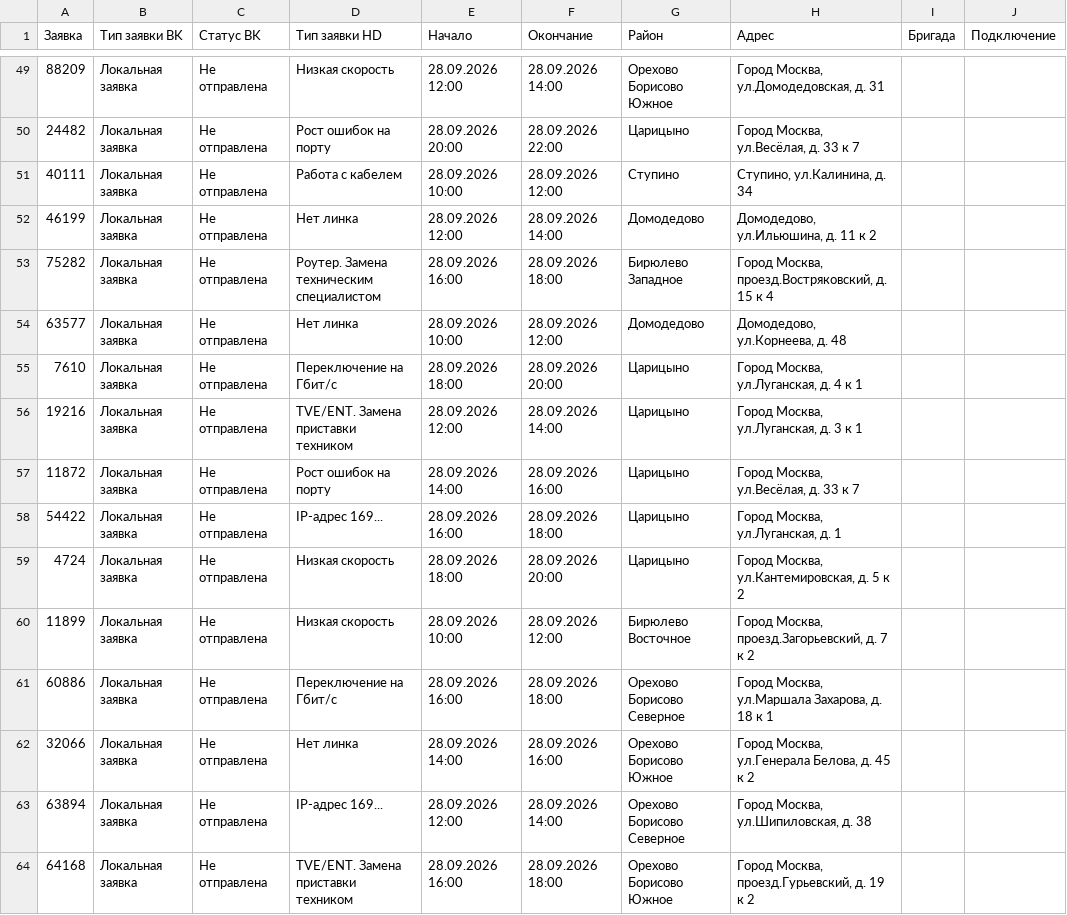
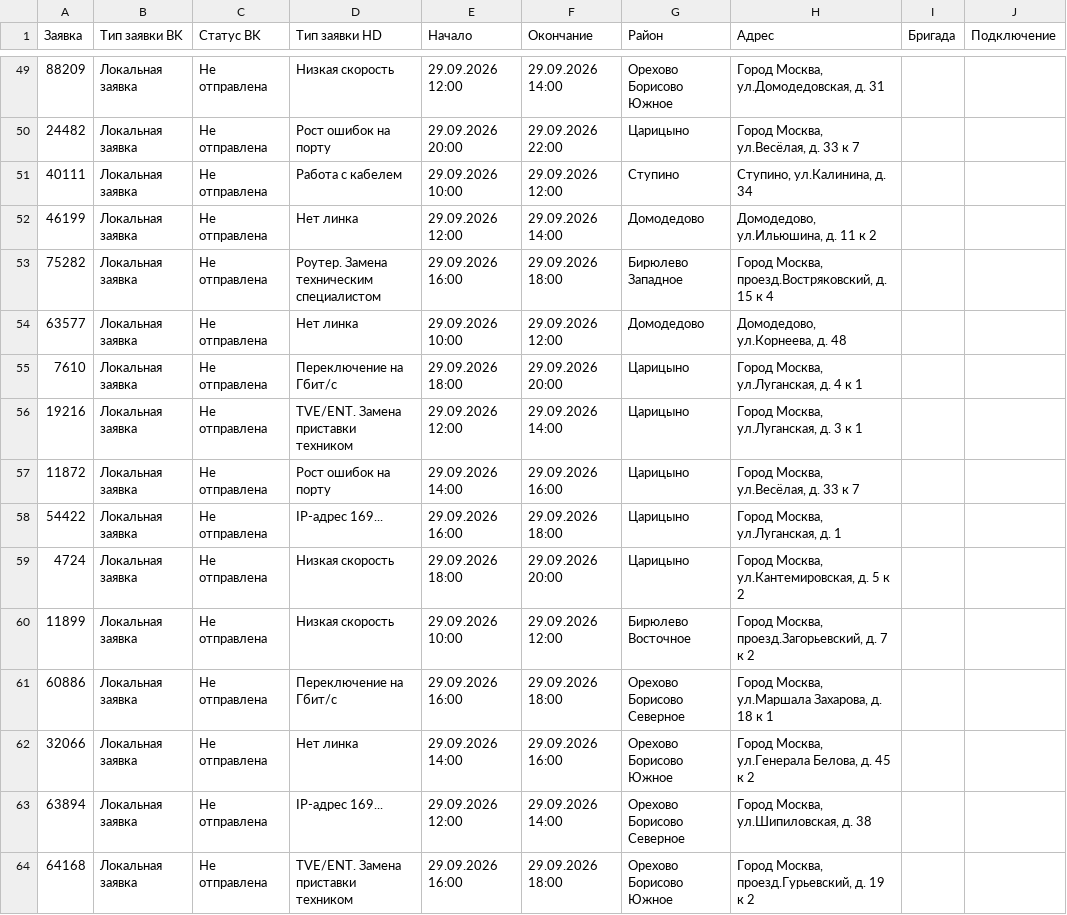
Before and after one commit to MirAn55500/lct-beeline-task-2026, a CSV file: demo-scenarios/01-southeast-full.csv, drawn as a sheet; only a part is shown, gaps mark what is left out; the diff covers the shown part only; the diff names each change by its address in the sheet, - before the commit and + after, or states it on an @@ line.

```diff
--- a/demo-scenarios/01-southeast-full.csv
+++ b/demo-scenarios/01-southeast-full.csv
-E49 (Начало): 28.09.2026 12:00
+E49 (Начало): 29.09.2026 12:00
-F49 (Окончание): 28.09.2026 14:00
+F49 (Окончание): 29.09.2026 14:00
-E50 (Начало): 28.09.2026 20:00
+E50 (Начало): 29.09.2026 20:00
-F50 (Окончание): 28.09.2026 22:00
+F50 (Окончание): 29.09.2026 22:00
-E51 (Начало): 28.09.2026 10:00
+E51 (Начало): 29.09.2026 10:00
-F51 (Окончание): 28.09.2026 12:00
+F51 (Окончание): 29.09.2026 12:00
-E52 (Начало): 28.09.2026 12:00
+E52 (Начало): 29.09.2026 12:00
-F52 (Окончание): 28.09.2026 14:00
+F52 (Окончание): 29.09.2026 14:00
-E53 (Начало): 28.09.2026 16:00
+E53 (Начало): 29.09.2026 16:00
-F53 (Окончание): 28.09.2026 18:00
+F53 (Окончание): 29.09.2026 18:00
-E54 (Начало): 28.09.2026 10:00
+E54 (Начало): 29.09.2026 10:00
-F54 (Окончание): 28.09.2026 12:00
+F54 (Окончание): 29.09.2026 12:00
-E55 (Начало): 28.09.2026 18:00
+E55 (Начало): 29.09.2026 18:00
-F55 (Окончание): 28.09.2026 20:00
+F55 (Окончание): 29.09.2026 20:00
-E56 (Начало): 28.09.2026 12:00
+E56 (Начало): 29.09.2026 12:00
-F56 (Окончание): 28.09.2026 14:00
+F56 (Окончание): 29.09.2026 14:00
-E57 (Начало): 28.09.2026 14:00
+E57 (Начало): 29.09.2026 14:00
-F57 (Окончание): 28.09.2026 16:00
+F57 (Окончание): 29.09.2026 16:00
-E58 (Начало): 28.09.2026 16:00
+E58 (Начало): 29.09.2026 16:00
-F58 (Окончание): 28.09.2026 18:00
+F58 (Окончание): 29.09.2026 18:00
-E59 (Начало): 28.09.2026 18:00
+E59 (Начало): 29.09.2026 18:00
-F59 (Окончание): 28.09.2026 20:00
+F59 (Окончание): 29.09.2026 20:00
-E60 (Начало): 28.09.2026 10:00
+E60 (Начало): 29.09.2026 10:00
-F60 (Окончание): 28.09.2026 12:00
+F60 (Окончание): 29.09.2026 12:00
-E61 (Начало): 28.09.2026 16:00
+E61 (Начало): 29.09.2026 16:00
-F61 (Окончание): 28.09.2026 18:00
+F61 (Окончание): 29.09.2026 18:00
-E62 (Начало): 28.09.2026 14:00
+E62 (Начало): 29.09.2026 14:00
-F62 (Окончание): 28.09.2026 16:00
+F62 (Окончание): 29.09.2026 16:00
-E63 (Начало): 28.09.2026 12:00
+E63 (Начало): 29.09.2026 12:00
-F63 (Окончание): 28.09.2026 14:00
+F63 (Окончание): 29.09.2026 14:00
-E64 (Начало): 28.09.2026 16:00
+E64 (Начало): 29.09.2026 16:00
-F64 (Окончание): 28.09.2026 18:00
+F64 (Окончание): 29.09.2026 18:00
```
Also changed, not shown: 134 edited cells elsewhere in this file, demo-scenarios/02-southeast-mini.csv, demo-scenarios/03-new-tickets-fix.csv, 15 other files.
